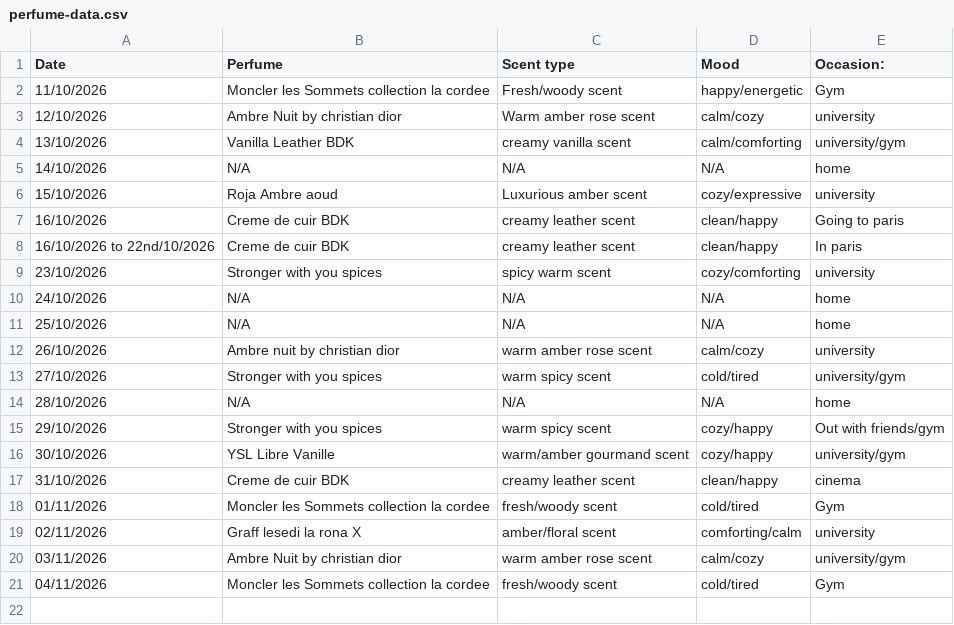
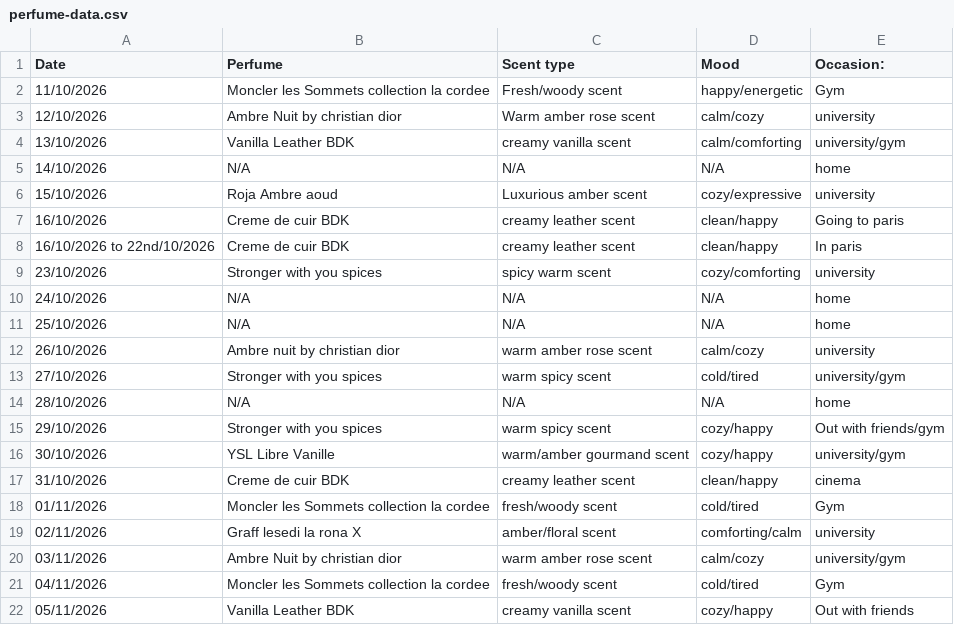
Before and after one commit to vybsffs/scent-of-me, a CSV file: perfume-data.csv, drawn as a sheet; the diff names each change by its address in the sheet, - before the commit and + after, or states it on an @@ line.

Commit message:
Add new perfume entry for Vanilla Leather BDK

```diff
--- a/perfume-data.csv
+++ b/perfume-data.csv
+row 22: 05/11/2026 | Vanilla Leather BDK | creamy vanilla scent | cozy/happy | Out with friends
```
